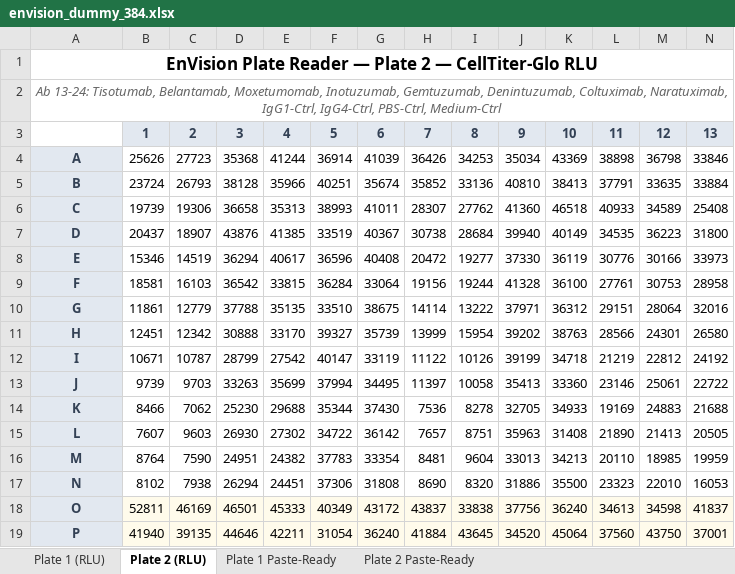
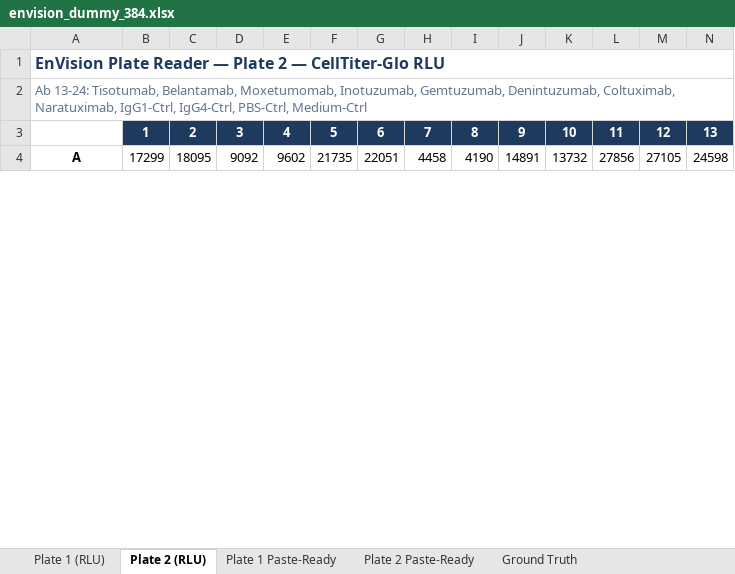
Before and after one commit to titsai-code-lab/Potency-Assay, an Excel workbook: envision_dummy_384.xlsx, sheet Plate 2 (RLU), drawn as a sheet; only a part is shown; values as stored, in another font and other column widths than the file's, no borders; removed rows and columns are numbered as before the commit, all else as after; rows hold the shown columns only; the diff covers the shown part only; the diff names each change by its address in the sheet, - before the commit and + after, or states it on an @@ line.

```diff
--- a/envision_dummy_384.xlsx (sheet Plate 2 (RLU))
+++ b/envision_dummy_384.xlsx (sheet Plate 2 (RLU))
+sheet tab: Ground Truth
-A1 text colour: black
+A1 text colour: #1E3A5F, text size: smaller
-A1:A2 alignment: center
+A1:A2 alignment: left
@@ A2 italic: on → off, text colour: #666666 → #64748B @@
@@ B3:N3 fill: #E2E8F0 → #1E3A5F, text colour: #334155 → #FFFFFF @@
-row 4: A | 25626 | 27723 | 35368 | 41244 | 36914 | 41039 | 36426 | 34253 | 35034 | 43369 | 38898 | 36798 | 33846
-row 5: B | 23724 | 26793 | 38128 | 35966 | 40251 | 35674 | 35852 | 33136 | 40810 | 38413 | 37791 | 33635 | 33884
-row 6: C | 19739 | 19306 | 36658 | 35313 | 38993 | 41011 | 28307 | 27762 | 41360 | 46518 | 40933 | 34589 | 25408
-row 7: D | 20437 | 18907 | 43876 | 41385 | 33519 | 40367 | 30738 | 28684 | 39940 | 40149 | 34535 | 36223 | 31800
-row 8: E | 15346 | 14519 | 36294 | 40617 | 36596 | 40408 | 20472 | 19277 | 37330 | 36119 | 30776 | 30166 | 33973
-row 9: F | 18581 | 16103 | 36542 | 33815 | 36284 | 33064 | 19156 | 19244 | 41328 | 36100 | 27761 | 30753 | 28958
-row 10: G | 11861 | 12779 | 37788 | 35135 | 33510 | 38675 | 14114 | 13222 | 37971 | 36312 | 29151 | 28064 | 32016
-row 11: H | 12451 | 12342 | 30888 | 33170 | 39327 | 35739 | 13999 | 15954 | 39202 | 38763 | 28566 | 24301 | 26580
-row 12: I | 10671 | 10787 | 28799 | 27542 | 40147 | 33119 | 11122 | 10126 | 39199 | 34718 | 21219 | 22812 | 24192
-row 13: J | 9739 | 9703 | 33263 | 35699 | 37994 | 34495 | 11397 | 10058 | 35413 | 33360 | 23146 | 25061 | 22722
-row 14: K | 8466 | 7062 | 25230 | 29688 | 35344 | 37430 | 7536 | 8278 | 32705 | 34933 | 19169 | 24883 | 21688
-row 15: L | 7607 | 9603 | 26930 | 27302 | 34722 | 36142 | 7657 | 8751 | 35963 | 31408 | 21890 | 21413 | 20505
-row 16: M | 8764 | 7590 | 24951 | 24382 | 37783 | 33354 | 8481 | 9604 | 33013 | 34213 | 20110 | 18985 | 19959
-row 17: N | 8102 | 7938 | 26294 | 24451 | 37306 | 31808 | 8690 | 8320 | 31886 | 35500 | 23323 | 22010 | 16053
-row 18: O | 52811 | 46169 | 46501 | 45333 | 40349 | 43172 | 43837 | 33838 | 37756 | 36240 | 34613 | 34598 | 41837
-row 19: P | 41940 | 39135 | 44646 | 42211 | 31054 | 36240 | 41884 | 43645 | 34520 | 45064 | 37560 | 43750 | 37001
+row 4: A | 17299 | 18095 | 9092 | 9602 | 21735 | 22051 | 4458 | 4190 | 14891 | 13732 | 27856 | 27105 | 24598
```
Also changed, not shown: 28 added rows, 12 removed rows, 2 edited cells and cell formats elsewhere in this sheet, sheet Plate 1 (RLU), sheet Plate 1 Paste-Ready, sheet Plate 2 Paste-Ready, 1 other file.
